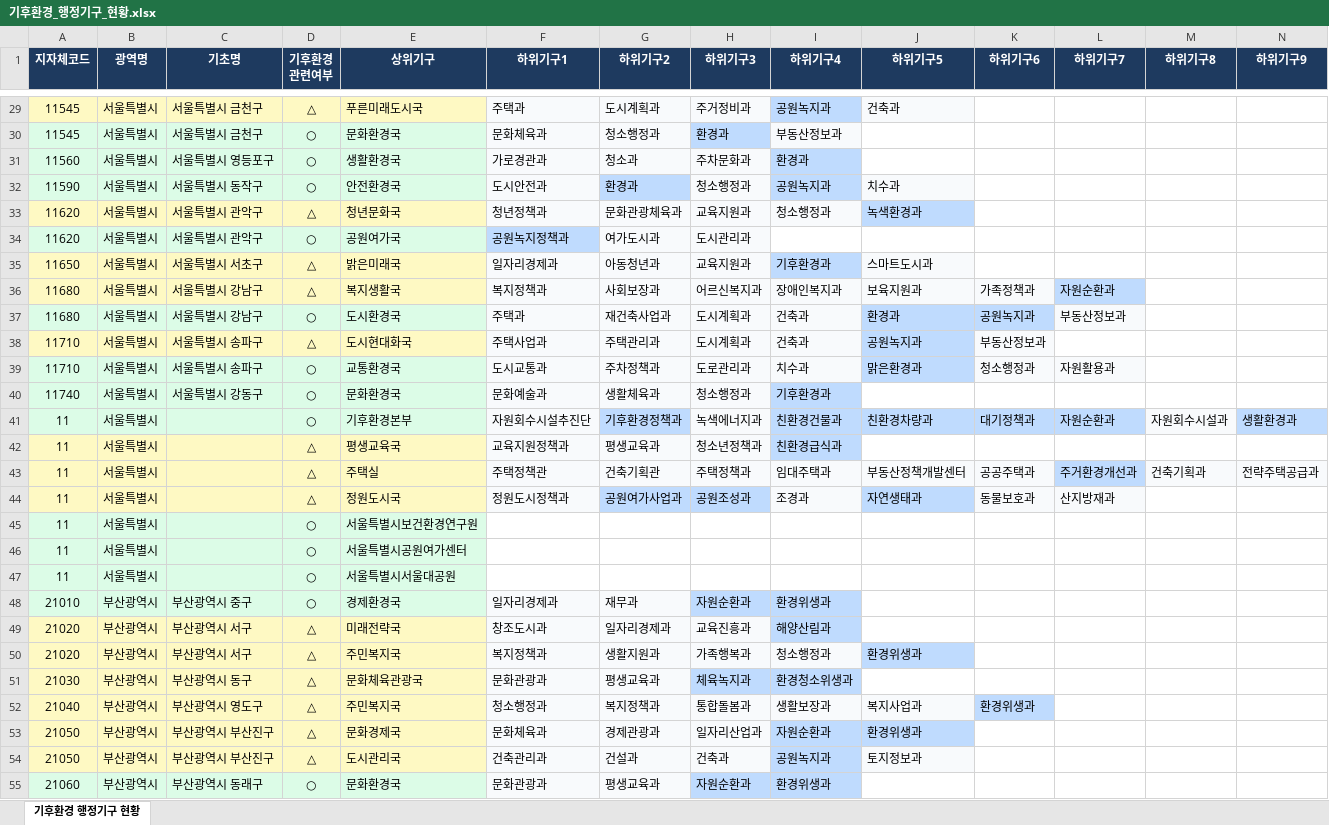
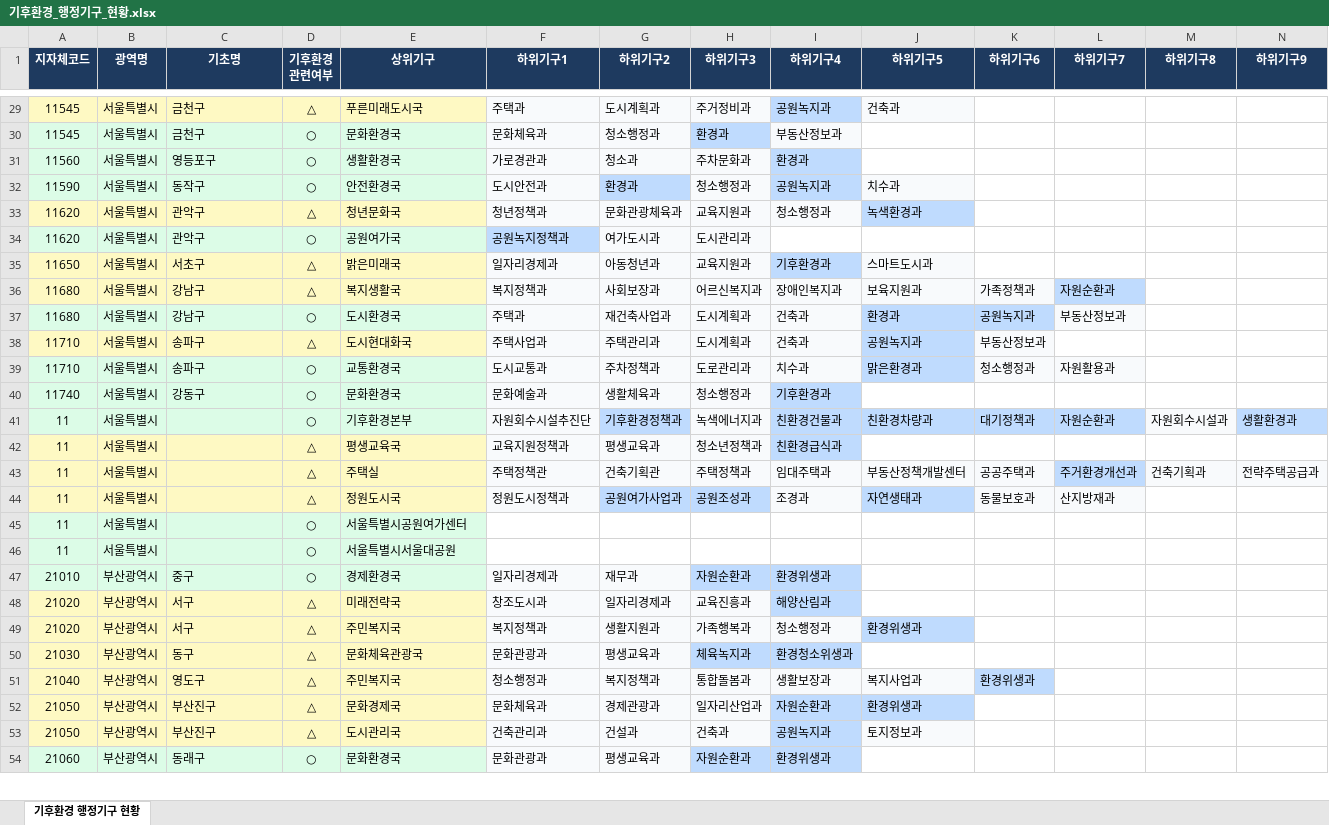
Before and after one commit to minskapo/local-gov-org, an Excel workbook: data/processed/기후환경_행정기구_현황.xlsx, sheet 기후환경 행정기구 현황, drawn as a sheet; only a part is shown, gaps mark what is left out; values as stored, in another font and other column widths than the file's, no borders; removed rows and columns are numbered as before the commit, all else as after; rows hold the shown columns only; the diff covers the shown part only; the diff names each change by its address in the sheet, - before the commit and + after, or states it on an @@ line.

```diff
--- a/data/processed/기후환경_행정기구_현황.xlsx (sheet 기후환경 행정기구 현황)
+++ b/data/processed/기후환경_행정기구_현황.xlsx (sheet 기후환경 행정기구 현황)
-C29:C30 (기초명): 서울특별시 금천구
+C29:C30 (기초명): 금천구
-C31 (기초명): 서울특별시 영등포구
+C31 (기초명): 영등포구
-C32 (기초명): 서울특별시 동작구
+C32 (기초명): 동작구
-C33:C34 (기초명): 서울특별시 관악구
+C33:C34 (기초명): 관악구
-C35 (기초명): 서울특별시 서초구
+C35 (기초명): 서초구
-C36:C37 (기초명): 서울특별시 강남구
+C36:C37 (기초명): 강남구
-C38:C39 (기초명): 서울특별시 송파구
+C38:C39 (기초명): 송파구
-C40 (기초명): 서울특별시 강동구
+C40 (기초명): 강동구
-row 45: 11 | 서울특별시 |  | ○ | 서울특별시보건환경연구원
-C47 (기초명): 부산광역시 중구
+C47 (기초명): 중구
-C48:C49 (기초명): 부산광역시 서구
+C48:C49 (기초명): 서구
-C50 (기초명): 부산광역시 동구
+C50 (기초명): 동구
-C51 (기초명): 부산광역시 영도구
+C51 (기초명): 영도구
-C52:C53 (기초명): 부산광역시 부산진구
+C52:C53 (기초명): 부산진구
-C54 (기초명): 부산광역시 동래구
+C54 (기초명): 동래구
```
Also changed, not shown: 1 added row, 24 removed rows and 318 edited cells elsewhere in this sheet, 16 other files.
